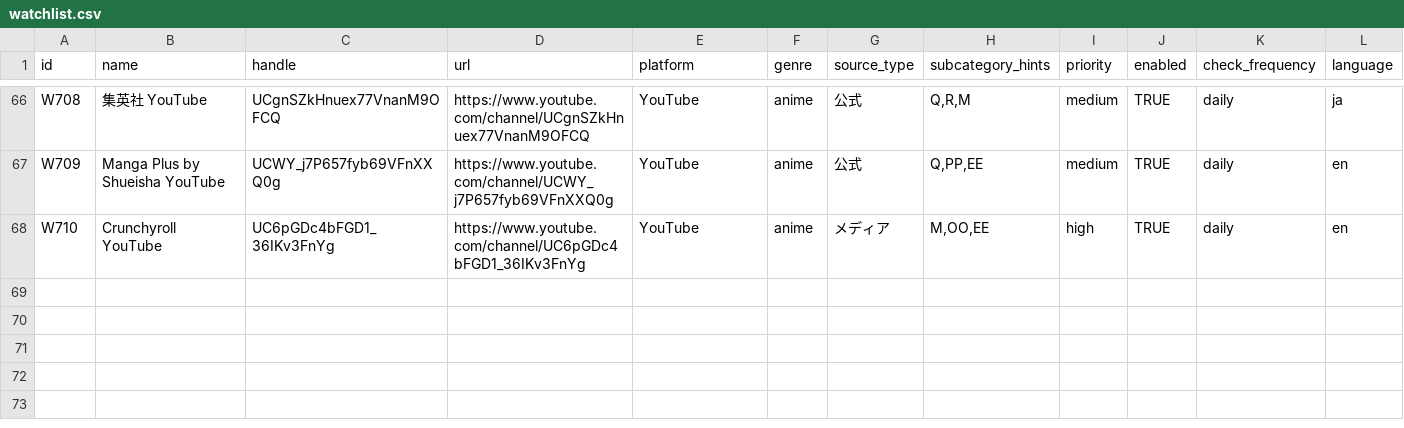
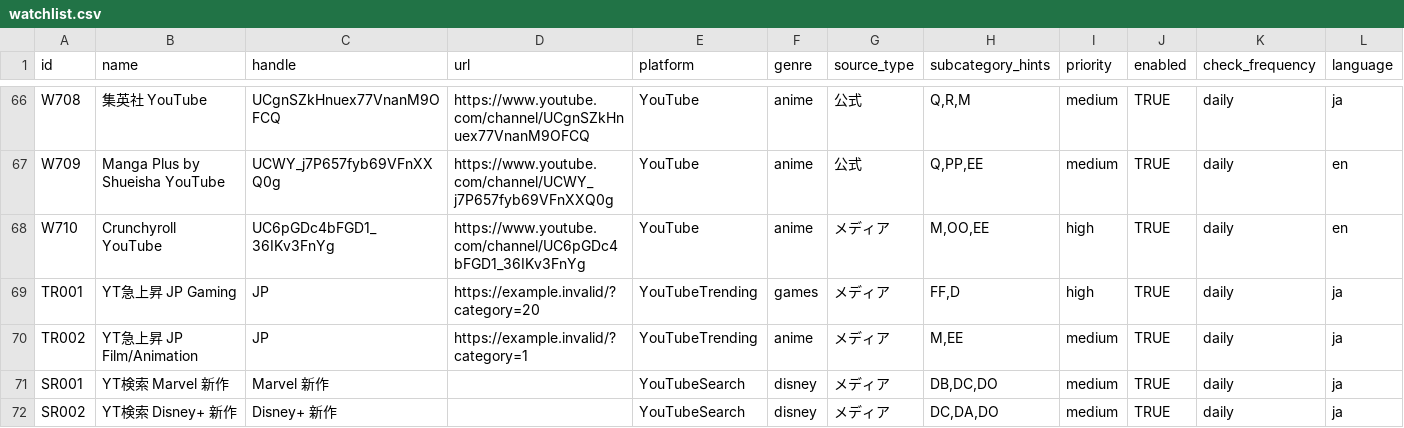
Before and after one commit to ry071702-prog/info-collector, a CSV file: config/watchlist.csv, drawn as a sheet; only a part is shown, gaps mark what is left out; rows hold the shown columns only; the diff names each change by its address in the sheet, - before the commit and + after, or states it on an @@ line.

```diff
--- a/config/watchlist.csv
+++ b/config/watchlist.csv
+row 69: TR001 | YT急上昇 JP Gaming | JP | https://example.invalid/?category=20 | YouTubeTrending | games | メディア | FF,D | high | TRUE | daily | ja
+row 70: TR002 | YT急上昇 JP Film/Animation | JP | https://example.invalid/?category=1 | YouTubeTrending | anime | メディア | M,EE | medium | TRUE | daily | ja
+row 71: SR001 | YT検索 Marvel 新作 | Marvel 新作 |  | YouTubeSearch | disney | メディア | DB,DC,DO | medium | TRUE | daily | ja
+row 72: SR002 | YT検索 Disney+ 新作 | Disney+ 新作 |  | YouTubeSearch | disney | メディア | DC,DA,DO | medium | TRUE | daily | ja
```
